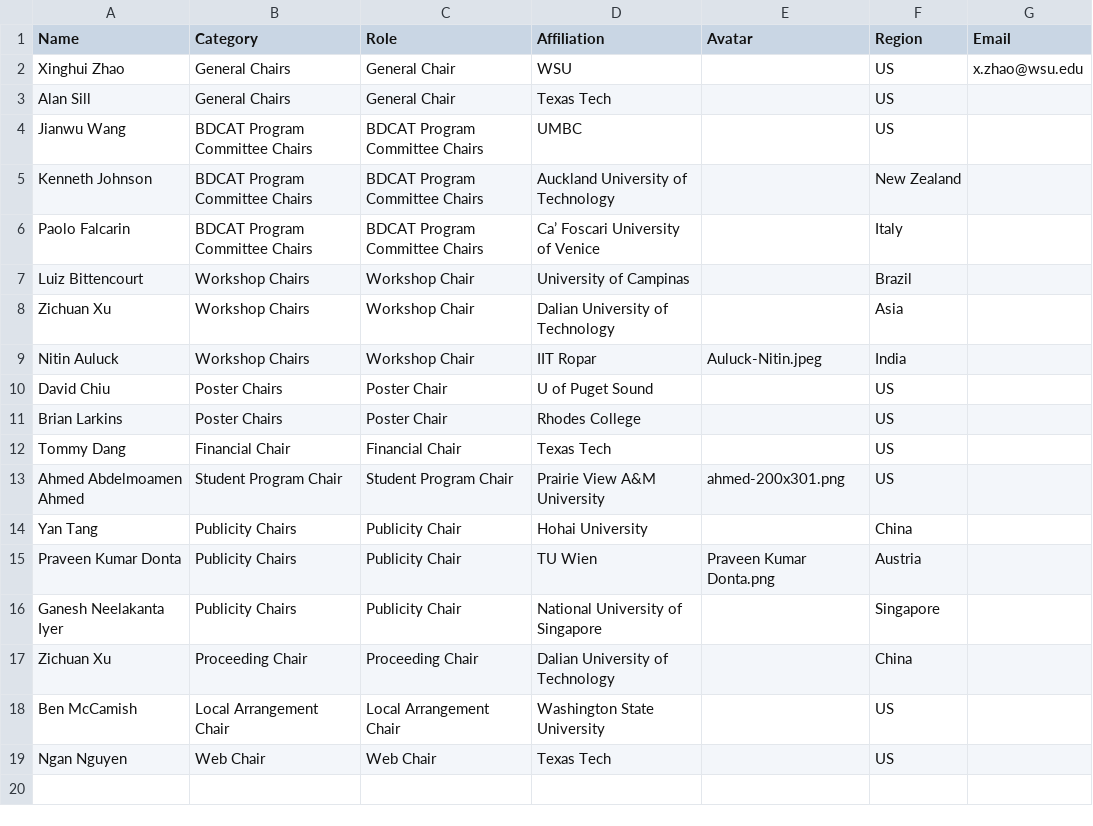
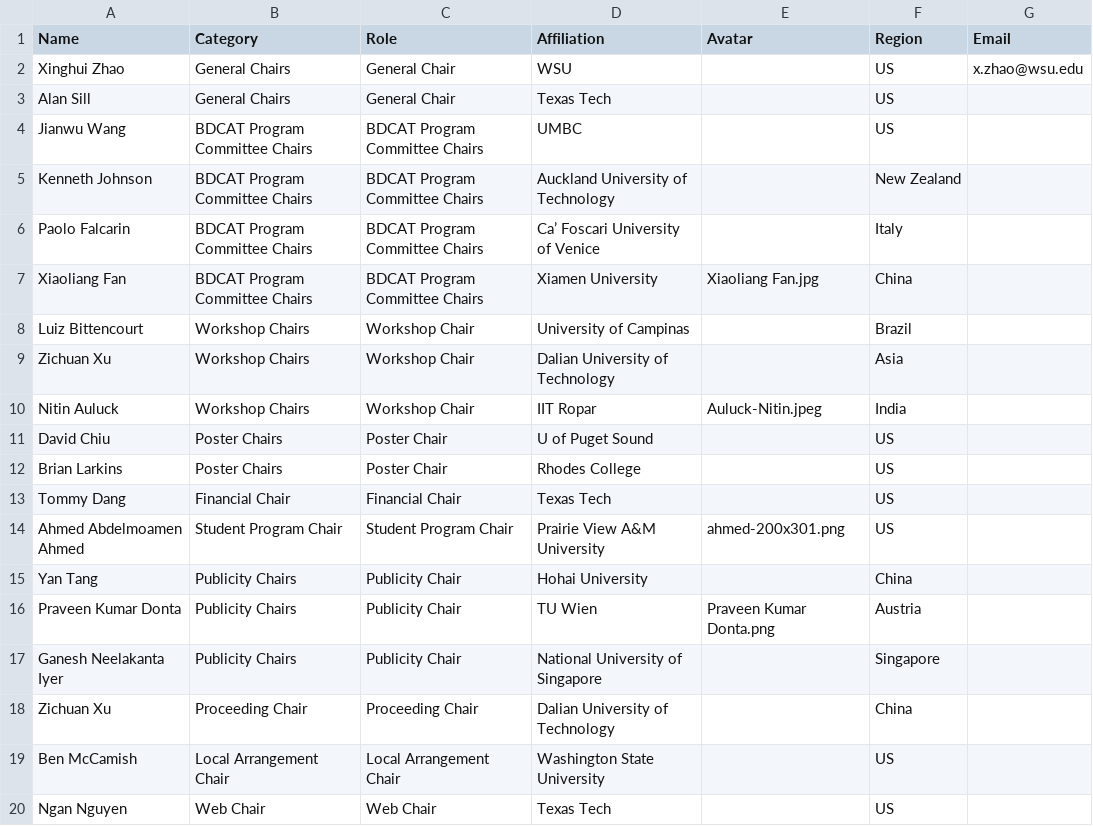
Before and after one commit to nsfcac/BDCAT2022, a CSV file: static/media/members.7d0d2244.csv (was static/media/members.d2ac4b51.csv), drawn as a sheet; the diff names each change by its address in the sheet, - before the commit and + after, or states it on an @@ line.

```diff
--- a/static/media/members.d2ac4b51.csv
+++ b/static/media/members.7d0d2244.csv
+row 7: Xiaoliang Fan | BDCAT Program Committee Chairs | BDCAT Program Committee Chairs | Xiamen University | Xiaoliang Fan.jpg | China
```
Also changed, not shown: 14 other files.
